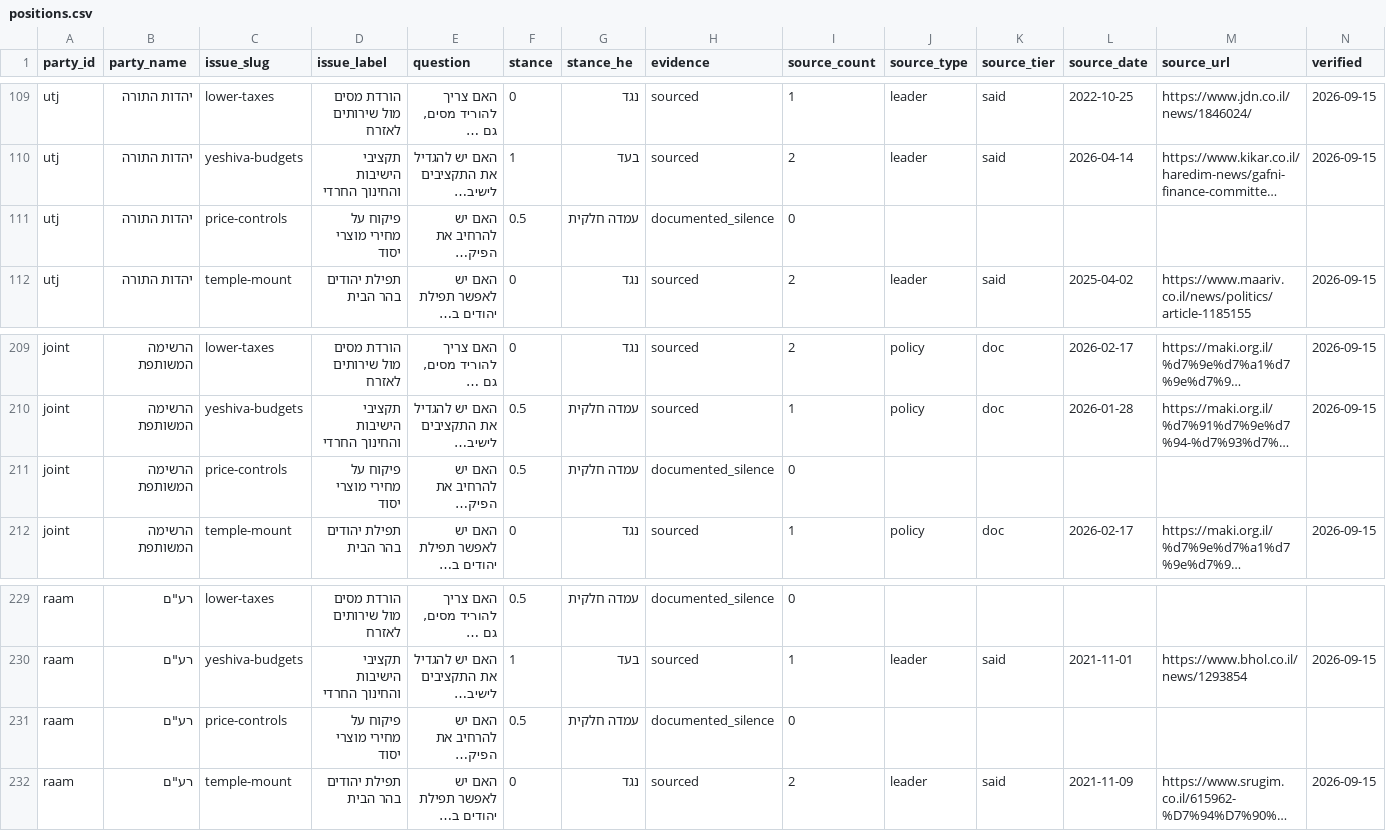
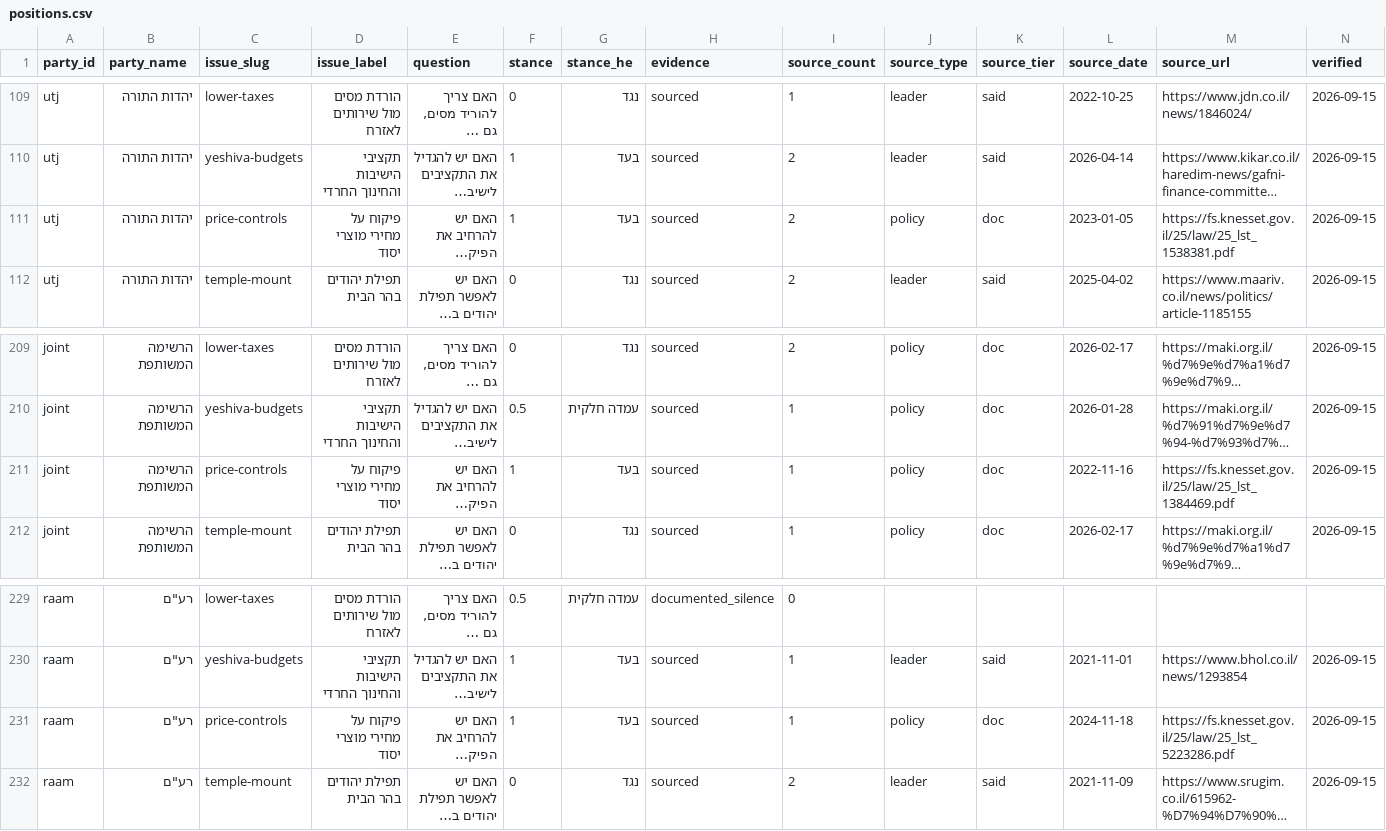
Before and after one commit to dangelm/bhirot26-election-data, a CSV file: data/positions.csv, drawn as a sheet; only a part is shown, gaps mark what is left out; long unchanged cells end in …; the diff names each change by its address in the sheet, - before the commit and + after, or states it on an @@ line.

```diff
--- a/data/positions.csv
+++ b/data/positions.csv
-F111 (stance): 0.5
+F111 (stance): 1
-G111 (stance_he): עמדה חלקית
+G111 (stance_he): בעד
-H111 (evidence): documented_silence
+H111 (evidence): sourced
-I111 (source_count): 0
+I111 (source_count): 2
-J111 (source_type): (empty)
+J111 (source_type): policy
-K111 (source_tier): (empty)
+K111 (source_tier): doc
-L111 (source_date): (empty)
+L111 (source_date): 2023-01-05
-M111 (source_url): (empty)
+M111 (source_url): https://fs.knesset.gov.il/25/law/25_lst_1538381.pdf
-N111 (verified): (empty)
+N111 (verified): 2026-09-15
-F211 (stance): 0.5
+F211 (stance): 1
-G211 (stance_he): עמדה חלקית
+G211 (stance_he): בעד
-H211 (evidence): documented_silence
+H211 (evidence): sourced
-I211 (source_count): 0
+I211 (source_count): 1
-J211 (source_type): (empty)
+J211 (source_type): policy
-K211 (source_tier): (empty)
+K211 (source_tier): doc
-L211 (source_date): (empty)
+L211 (source_date): 2022-11-16
-M211 (source_url): (empty)
+M211 (source_url): https://fs.knesset.gov.il/25/law/25_lst_1384469.pdf
-N211 (verified): (empty)
+N211 (verified): 2026-09-15
-F231 (stance): 0.5
+F231 (stance): 1
-G231 (stance_he): עמדה חלקית
+G231 (stance_he): בעד
-H231 (evidence): documented_silence
+H231 (evidence): sourced
-I231 (source_count): 0
+I231 (source_count): 1
-J231 (source_type): (empty)
+J231 (source_type): policy
-K231 (source_tier): (empty)
+K231 (source_tier): doc
-L231 (source_date): (empty)
+L231 (source_date): 2024-11-18
-M231 (source_url): (empty)
+M231 (source_url): https://fs.knesset.gov.il/25/law/25_lst_5223286.pdf
-N231 (verified): (empty)
+N231 (verified): 2026-09-15
```
Also changed, not shown: 5 other files.
